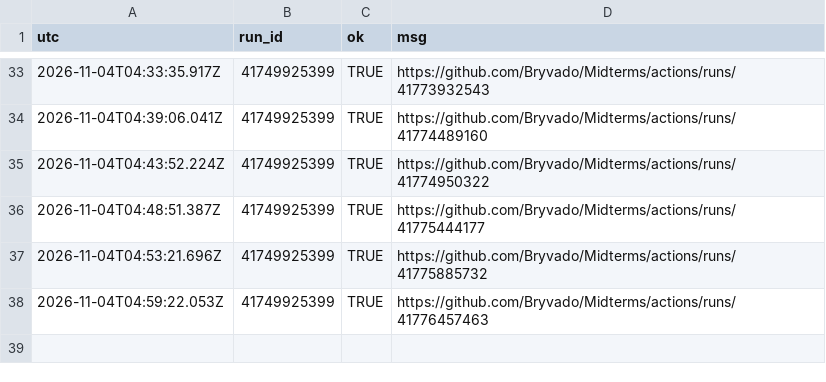
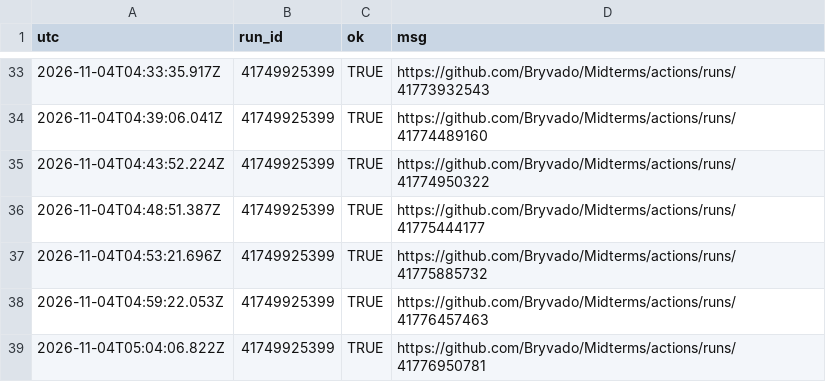
Before and after one commit to Bryvado/Midterms, a CSV file: log/deploys.csv, drawn as a sheet; only a part is shown, gaps mark what is left out.

```diff
--- a/log/deploys.csv
+++ b/log/deploys.csv
@@ -38 +38,2 @@
 "2026-11-04T04:59:22.053Z","41749925399",TRUE,"https://github.com/Bryvado/Midterms/actions/runs/41776457463"
+"2026-11-04T05:04:06.822Z","41749925399",TRUE,"https://github.com/Bryvado/Midterms/actions/runs/41776950781"
```
Also changed, not shown: log/calls.csv, log/estimator.csv, 7 other files.
